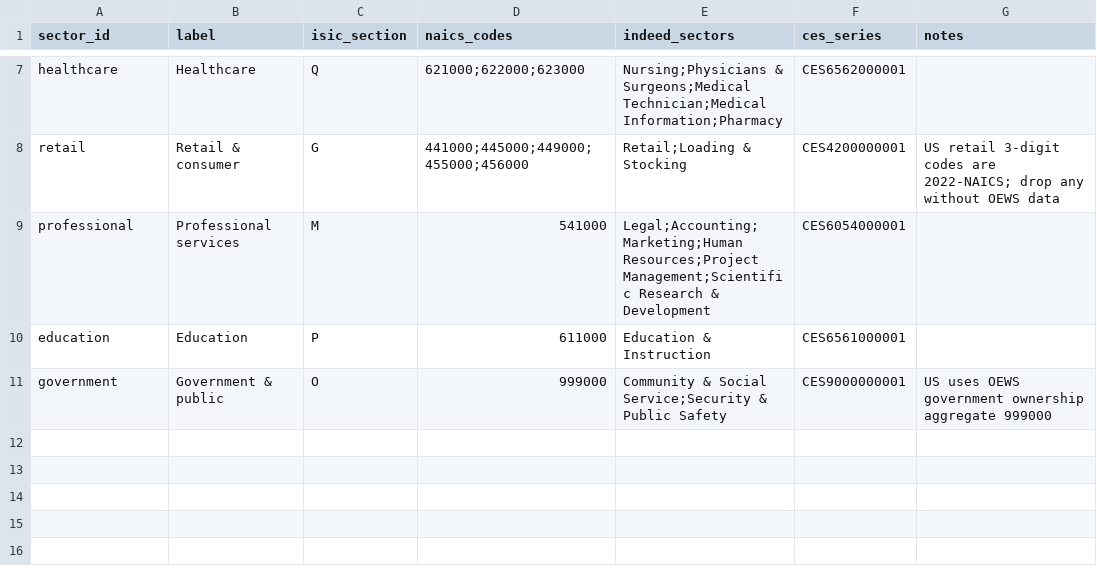
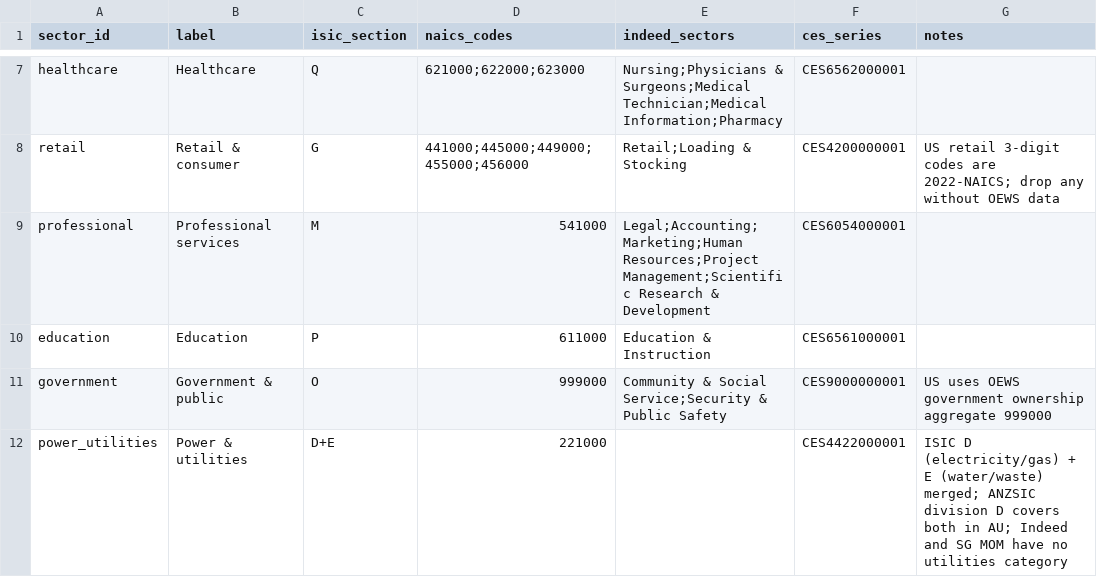
Before and after one commit to pallabk9/ai-jobmarket-tracker, a CSV file: model/sector_concordance.csv, drawn as a sheet; only a part is shown, gaps mark what is left out.

Commit message:
feat(sectors): power_utilities concordance row (ISIC D+E, NAICS 221000, CES utilities)

```diff
--- a/model/sector_concordance.csv
+++ b/model/sector_concordance.csv
@@ -11 +11,2 @@ education,Education,P,611000,Education & Instruction,CES6561000001,
 government,Government & public,O,999000,Community & Social Service;Security & Public Safety,CES9000000001,US uses OEWS government ownership aggregate 999000
+power_utilities,Power & utilities,D+E,221000,,CES4422000001,ISIC D (electricity/gas) + E (water/waste) merged; ANZSIC division D covers both in AU; Indeed and SG MOM have no utilities category
```
